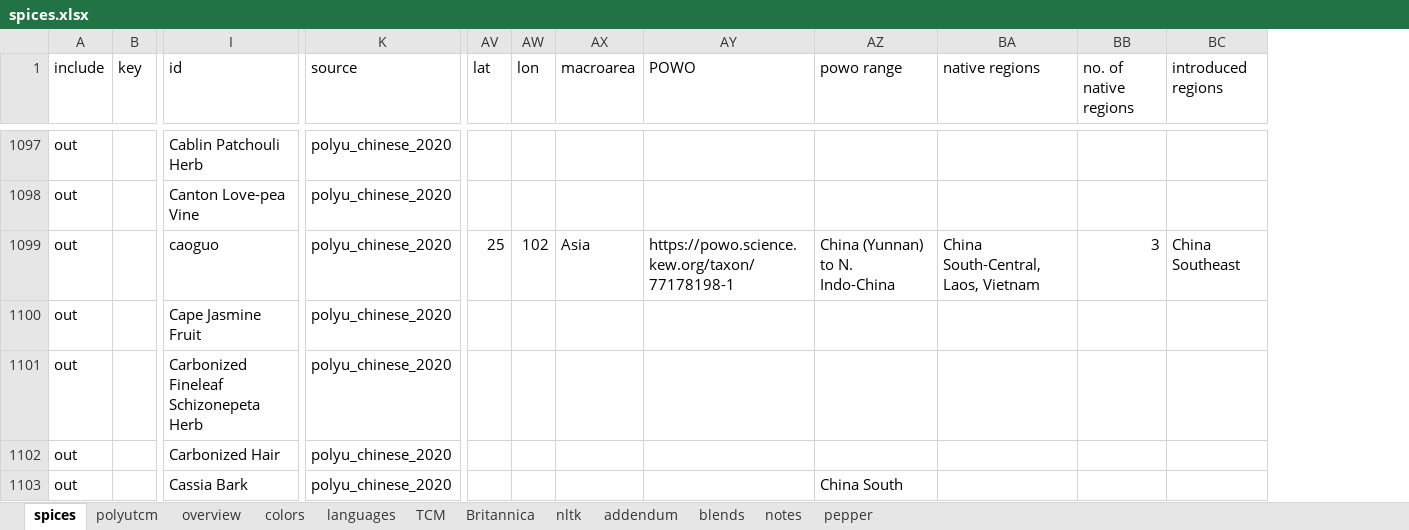
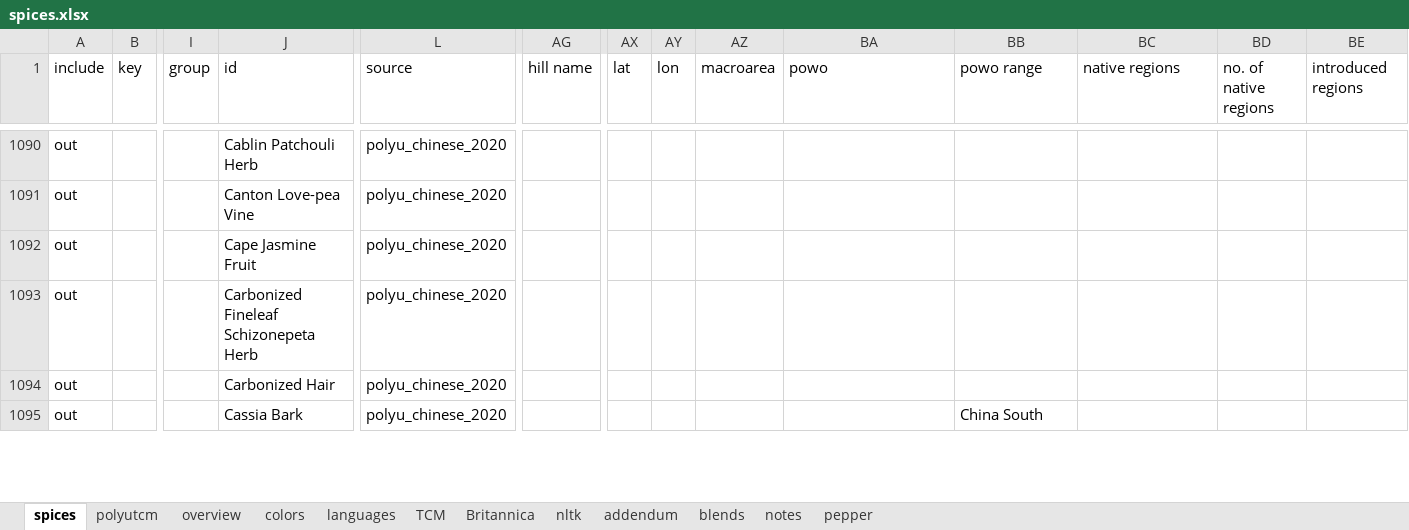
Before and after one commit to partigabor/aromatica-old, an Excel workbook: database/data/spices.xlsx, sheet spices, drawn as a sheet; only a part is shown, gaps mark what is left out; values as stored, in another font and other column widths than the file's, no borders; conditional formats and table styles not drawn; removed rows and columns are numbered as before the commit, all else as after; rows hold the shown columns only; the diff covers the shown part only; the diff names each change by its address in the sheet, - before the commit and + after, or states it on an @@ line.

```diff
--- a/database/data/spices.xlsx (sheet spices)
+++ b/database/data/spices.xlsx (sheet spices)
+column I (group), empty
+column AG (hill name), empty
-BA1: POWO
+BA1: powo
-row 1099: out |  | caoguo | polyu_chinese_2020 | 25 | 102 | Asia | https://powo.science.kew.org/taxon/77178198-1 | China (Yunnan) to N. Indo-China | China South-Central, Laos, Vietnam | 3 | China Southeast
```
Also changed, not shown: 20 added rows, 27 removed rows and 2 moved rows elsewhere in this sheet, formulas that keep their value, 1 other file.
